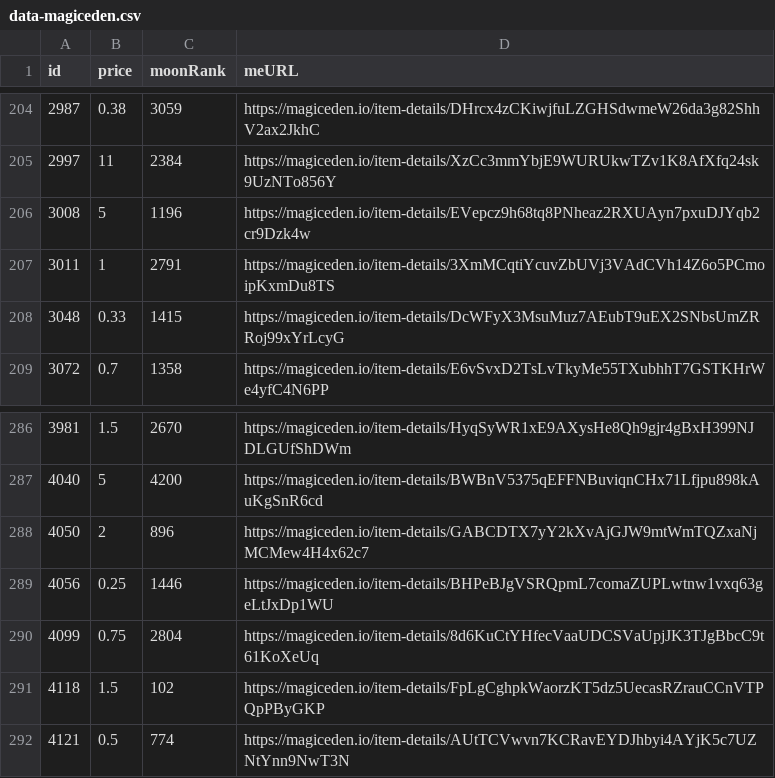
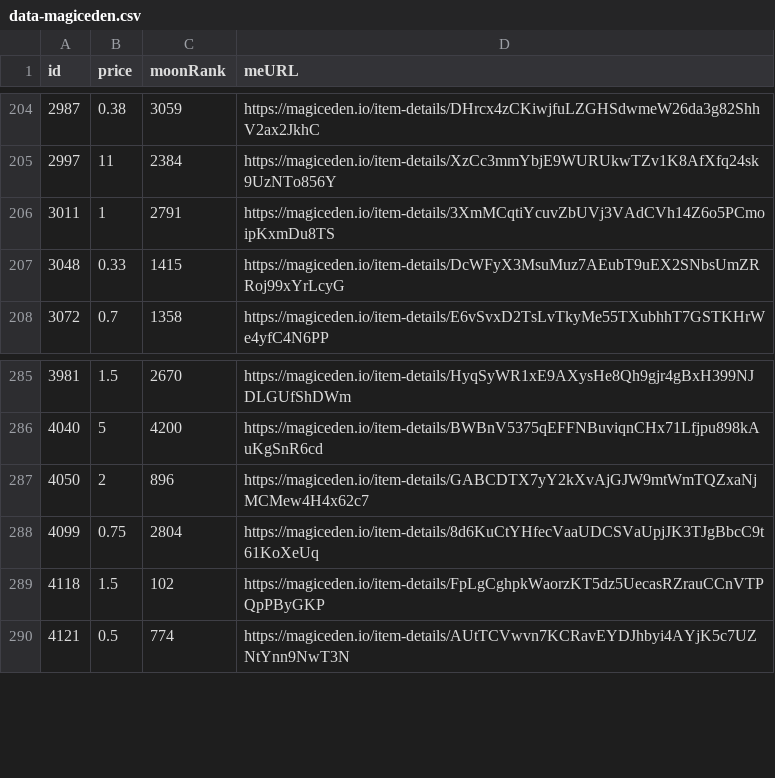
Before and after one commit to pgaspar/saibagang-monitor, a CSV file: data-magiceden.csv, drawn as a sheet; only a part is shown, gaps mark what is left out.

Commit message:
Flat: latest data (2022-01-04T03:33:43.370Z) {   "date": "2022-01-04T03:33:43.370Z",   "files": [     {       "name": "data-magiceden.csv",       "deltaBytes": -187,       "source": "https://api-mainnet.magiceden.io/rpc/getListedNFTsByQuery?q=%7B%22%24match%22%3A%7B%22collectionSymbol%22%3A%22saiba_gang%22%7D%2C%22%24sort%22%3A%7B%22takerAmount%22%3A1%2C%22createdAt%22%3A-1%7D%7D"     }   ] }

```diff
--- a/data-magiceden.csv
+++ b/data-magiceden.csv
@@ -205,3 +205,2 @@ id,price,moonRank,meURL
 2997,11,2384,https://magiceden.io/item-details/XzCc3mmYbjE9WURUkwTZv1K8AfXfq24sk9UzNTo856Y
-3008,5,1196,https://magiceden.io/item-details/EVepcz9h68tq8PNheaz2RXUAyn7pxuDJYqb2cr9Dzk4w
 3011,1,2791,https://magiceden.io/item-details/3XmMCqtiYcuvZbUVj3VAdCVh14Z6o5PCmoipKxmDu8TS
@@ -288,3 +287,2 @@ id,price,moonRank,meURL
 4050,2,896,https://magiceden.io/item-details/GABCDTX7yY2kXvAjGJW9mtWmTQZxaNjMCMew4H4x62c7
-4056,0.25,1446,https://magiceden.io/item-details/BHPeBJgVSRQpmL7comaZUPLwtnw1vxq63geLtJxDp1WU
 4099,0.75,2804,https://magiceden.io/item-details/8d6KuCtYHfecVaaUDCSVaUpjJK3TJgBbcC9t61KoXeUq
```
